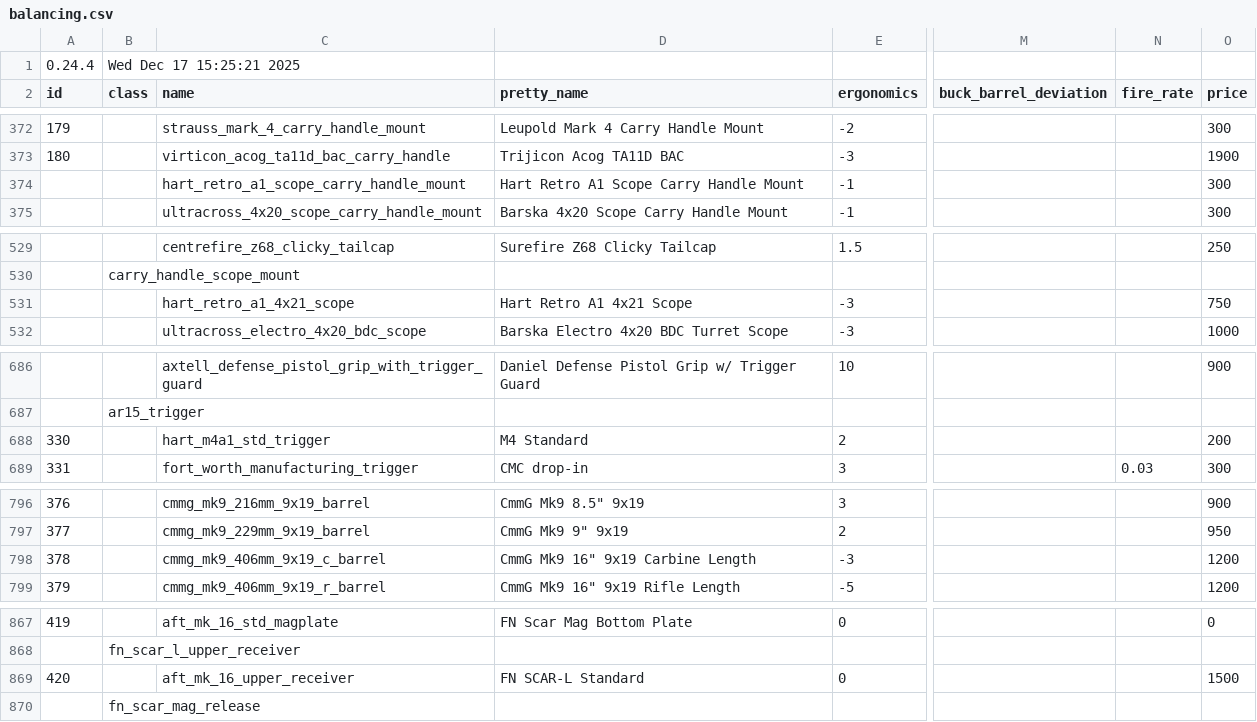
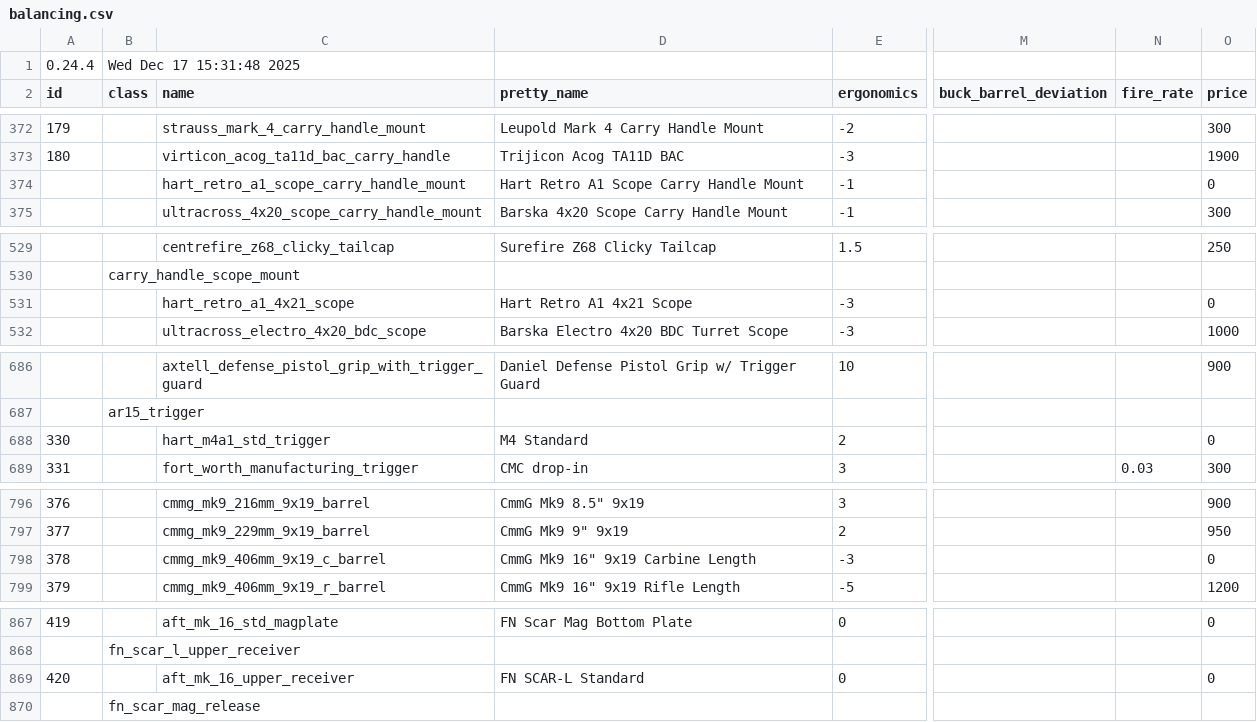
Before and after one commit to recoil-group/deadline-balancing, a CSV file: balancing.csv, drawn as a sheet; only a part is shown, gaps mark what is left out; the diff covers the shown part only; the diff names each change by its address in the sheet, - before the commit and + after, or states it on an @@ line.

```diff
--- a/balancing.csv
+++ b/balancing.csv
-B1 (class): Wed Dec 17 15:25:21 2025
+B1 (class): Wed Dec 17 15:31:48 2025
-O374 (price): 300
+O374 (price): 0
-O531 (price): 750
+O531 (price): 0
-O688 (price): 200
+O688 (price): 0
-O798 (price): 1200
+O798 (price): 0
-O869 (price): 1500
+O869 (price): 0
```
Also changed, not shown: 38 edited cells elsewhere in this file, testing.csv.
